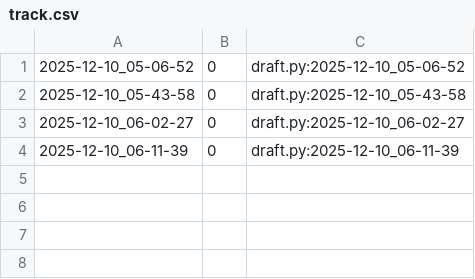
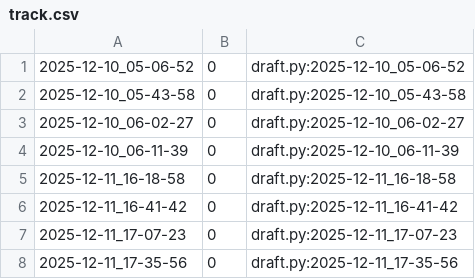
Before and after one commit to qxcode-course/poo-rc-bloco-e-vnogueiraa47, a CSV file: tasks/.tko/track/poo@shapes/track.csv, drawn as a sheet.

Commit message:
Ainda Shape

```diff
--- a/tasks/.tko/track/poo@shapes/track.csv
+++ b/tasks/.tko/track/poo@shapes/track.csv
@@ -4 +4,5 @@
 2025-12-10_06-11-39,0,draft.py:2025-12-10_06-11-39
+2025-12-11_16-18-58,0,draft.py:2025-12-11_16-18-58
+2025-12-11_16-41-42,0,draft.py:2025-12-11_16-41-42
+2025-12-11_17-07-23,0,draft.py:2025-12-11_17-07-23
+2025-12-11_17-35-56,0,draft.py:2025-12-11_17-35-56
```
Also changed, not shown: 5 other files.
